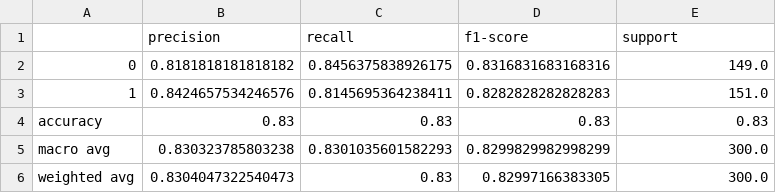
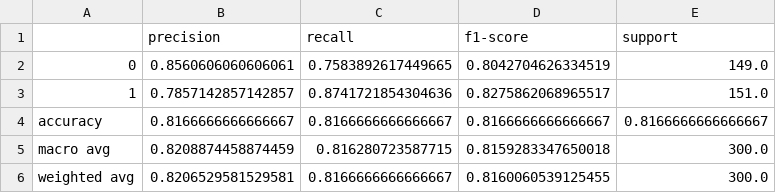
Before and after one commit to Kaickpl/Projeto-IA-classificacaoSentimentosFilme, a CSV file: results/metrics/mlp/mlp_v1_classification_report.csv, drawn as a sheet.

```diff
--- a/results/metrics/mlp/mlp_v1_classification_report.csv
+++ b/results/metrics/mlp/mlp_v1_classification_report.csv
@@ -1,6 +1,6 @@
 ,precision,recall,f1-score,support
-0,0.8181818181818182,0.8456375838926175,0.8316831683168316,149.0
-1,0.8424657534246576,0.8145695364238411,0.8282828282828283,151.0
-accuracy,0.83,0.83,0.83,0.83
-macro avg,0.830323785803238,0.8301035601582293,0.8299829982998299,300.0
-weighted avg,0.8304047322540473,0.83,0.82997166383305,300.0
+0,0.8560606060606061,0.7583892617449665,0.8042704626334519,149.0
+1,0.7857142857142857,0.8741721854304636,0.8275862068965517,151.0
+accuracy,0.8166666666666667,0.8166666666666667,0.8166666666666667,0.8166666666666667
+macro avg,0.8208874458874459,0.816280723587715,0.8159283347650018,300.0
+weighted avg,0.8206529581529581,0.8166666666666667,0.8160060539125455,300.0
```
Also changed, not shown: results/metrics/mlp/mlp_v1_gridsearch.csv, 22 other files.
